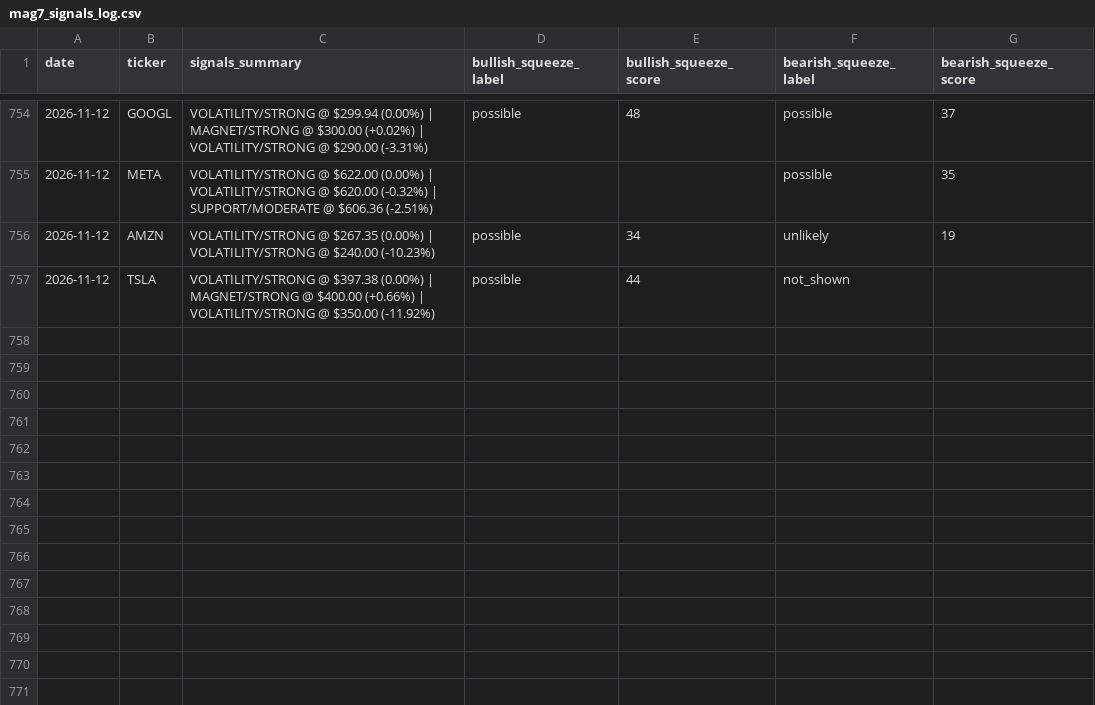
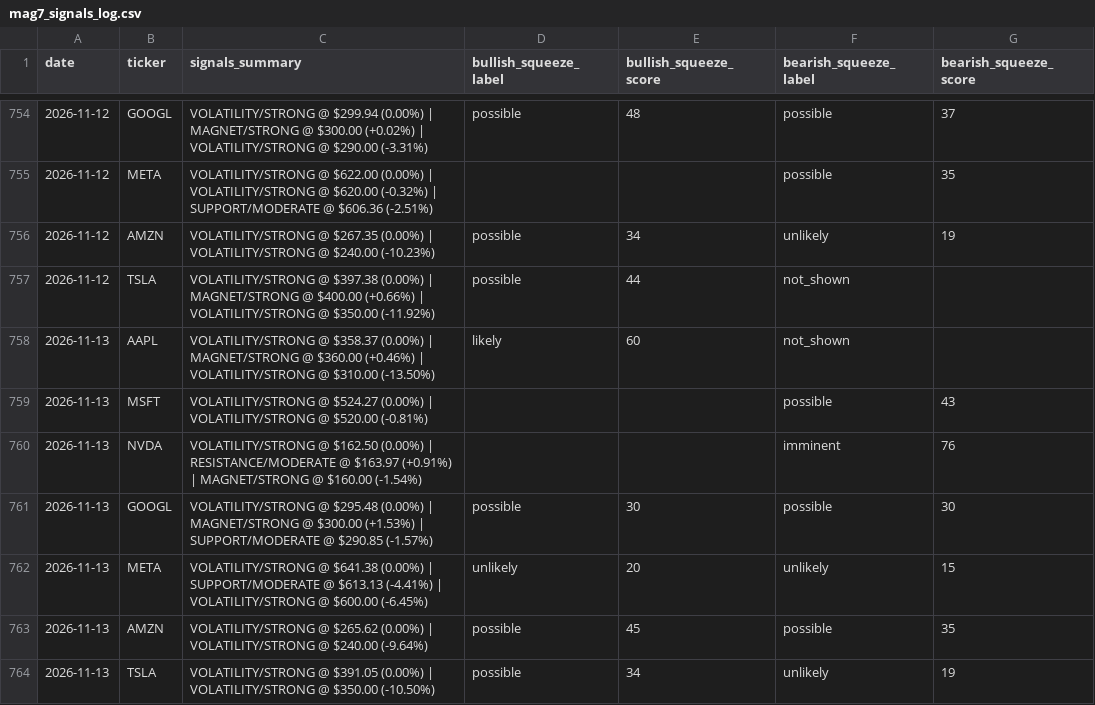
Before and after one commit to one7rade-byte/gex-tracker, a CSV file: mag7_signals_log.csv, drawn as a sheet; only a part is shown, gaps mark what is left out.

Commit message:
Update Mag 7 signals + squeeze screener

```diff
--- a/mag7_signals_log.csv
+++ b/mag7_signals_log.csv
@@ -757 +757,8 @@ date,ticker,signals_summary,bullish_squeeze_label,bullish_squeeze_score,bearish_
 2026-11-12,TSLA,VOLATILITY/STRONG @ $397.38 (0.00%) | MAGNET/STRONG @ $400.00 (+0.66%) | VOLATILITY/STRONG @ $350.00 (-11.92%),possible,44,not_shown,
+2026-11-13,AAPL,VOLATILITY/STRONG @ $358.37 (0.00%) | MAGNET/STRONG @ $360.00 (+0.46%) | VOLATILITY/STRONG @ $310.00 (-13.50%),likely,60,not_shown,
+2026-11-13,MSFT,VOLATILITY/STRONG @ $524.27 (0.00%) | VOLATILITY/STRONG @ $520.00 (-0.81%),,,possible,43
+2026-11-13,NVDA,VOLATILITY/STRONG @ $162.50 (0.00%) | RESISTANCE/MODERATE @ $163.97 (+0.91%) | MAGNET/STRONG @ $160.00 (-1.54%),,,imminent,76
+2026-11-13,GOOGL,VOLATILITY/STRONG @ $295.48 (0.00%) | MAGNET/STRONG @ $300.00 (+1.53%) | SUPPORT/MODERATE @ $290.85 (-1.57%),possible,30,possible,30
+2026-11-13,META,VOLATILITY/STRONG @ $641.38 (0.00%) | SUPPORT/MODERATE @ $613.13 (-4.41%) | VOLATILITY/STRONG @ $600.00 (-6.45%),unlikely,20,unlikely,15
+2026-11-13,AMZN,VOLATILITY/STRONG @ $265.62 (0.00%) | VOLATILITY/STRONG @ $240.00 (-9.64%),possible,45,possible,35
+2026-11-13,TSLA,VOLATILITY/STRONG @ $391.05 (0.00%) | VOLATILITY/STRONG @ $350.00 (-10.50%),possible,34,unlikely,19
```
